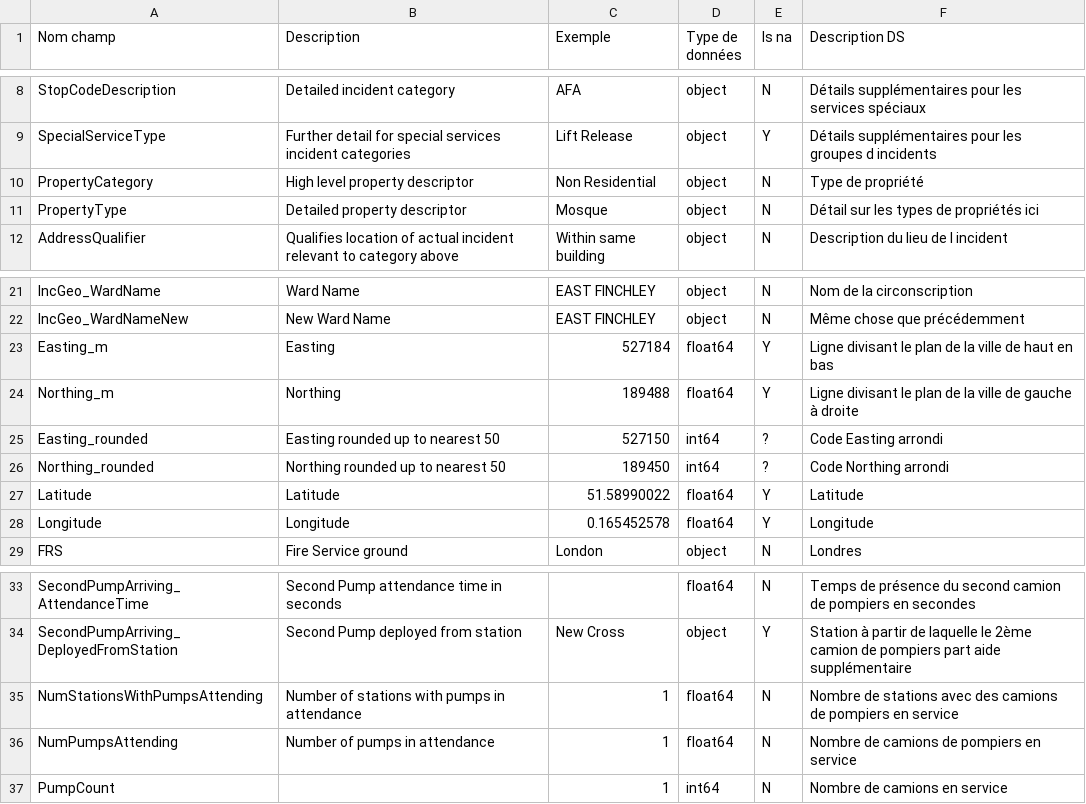
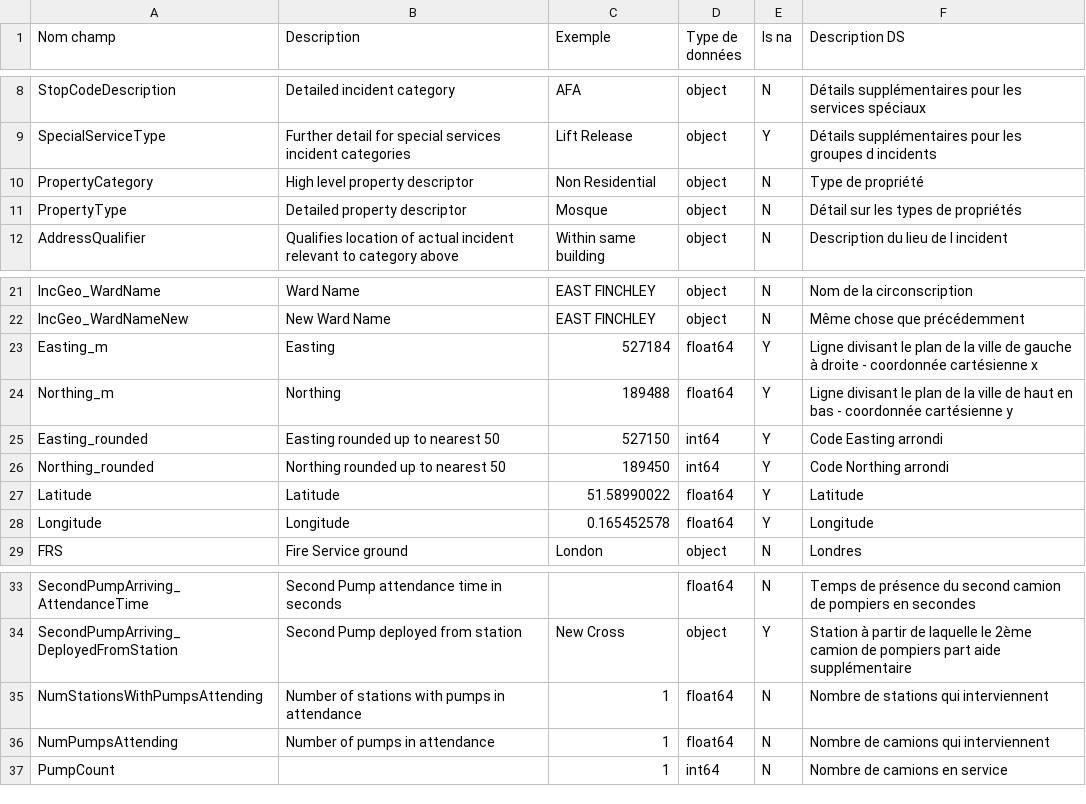
Before and after one commit to Merk1953/streamlit, a CSV file: Data/Incidents_dico.csv, drawn as a sheet; only a part is shown, gaps mark what is left out.

Commit message:
modifications

```diff
--- a/Data/Incidents_dico.csv
+++ b/Data/Incidents_dico.csv
@@ -10,3 +10,3 @@ SpecialServiceType,Further detail for special services incident categories,Lift
 PropertyCategory,High level property descriptor,Non Residential,object,N,Type de propriété
-PropertyType,Detailed property descriptor,Mosque ,object,N,Détail sur les types de propriétés ici
+PropertyType,Detailed property descriptor,Mosque ,object,N,Détail sur les types de propriétés
 AddressQualifier,Qualifies location of actual incident relevant to category above,Within same building,object,N,Description du lieu de l incident
@@ -22,6 +22,6 @@ IncGeo_WardName,Ward Name,EAST FINCHLEY,object,N,Nom de la circonscription
 IncGeo_WardNameNew,New Ward Name,EAST FINCHLEY,object,N,Même chose que précédemment
-Easting_m,Easting,527184,float64,Y,Ligne divisant le plan de la ville de haut en bas
-Northing_m,Northing,189488,float64,Y,Ligne divisant le plan de la ville de gauche à droite
-Easting_rounded,Easting rounded up to nearest 50,527150,int64,?,Code Easting arrondi
-Northing_rounded,Northing rounded up to nearest 50,189450,int64,?,Code Northing arrondi
+Easting_m,Easting,527184,float64,Y,Ligne divisant le plan de la ville de gauche à droite - coordonnée cartésienne x
+Northing_m,Northing,189488,float64,Y,Ligne divisant le plan de la ville de haut en bas - coordonnée cartésienne y
+Easting_rounded,Easting rounded up to nearest 50,527150,int64,Y,Code Easting arrondi
+Northing_rounded,Northing rounded up to nearest 50,189450,int64,Y,Code Northing arrondi
 Latitude,Latitude,51.58990022,float64,Y,Latitude
@@ -34,4 +34,4 @@ SecondPumpArriving_AttendanceTime,Second Pump attendance time in seconds,,float6
 SecondPumpArriving_DeployedFromStation,Second Pump deployed from station,New Cross,object,Y,Station à partir de laquelle le 2ème camion de pompiers part aide supplémentaire
-NumStationsWithPumpsAttending,Number of stations with pumps in attendance,1,float64,N,Nombre de stations avec des camions de pompiers en service
-NumPumpsAttending,Number of pumps in attendance,1,float64,N,Nombre de camions de pompiers en service
+NumStationsWithPumpsAttending,Number of stations with pumps in attendance,1,float64,N,Nombre de stations qui interviennent
+NumPumpsAttending,Number of pumps in attendance,1,float64,N,Nombre de camions qui interviennent
 PumpCount,,1,int64,N,Nombre de camions en service
```
